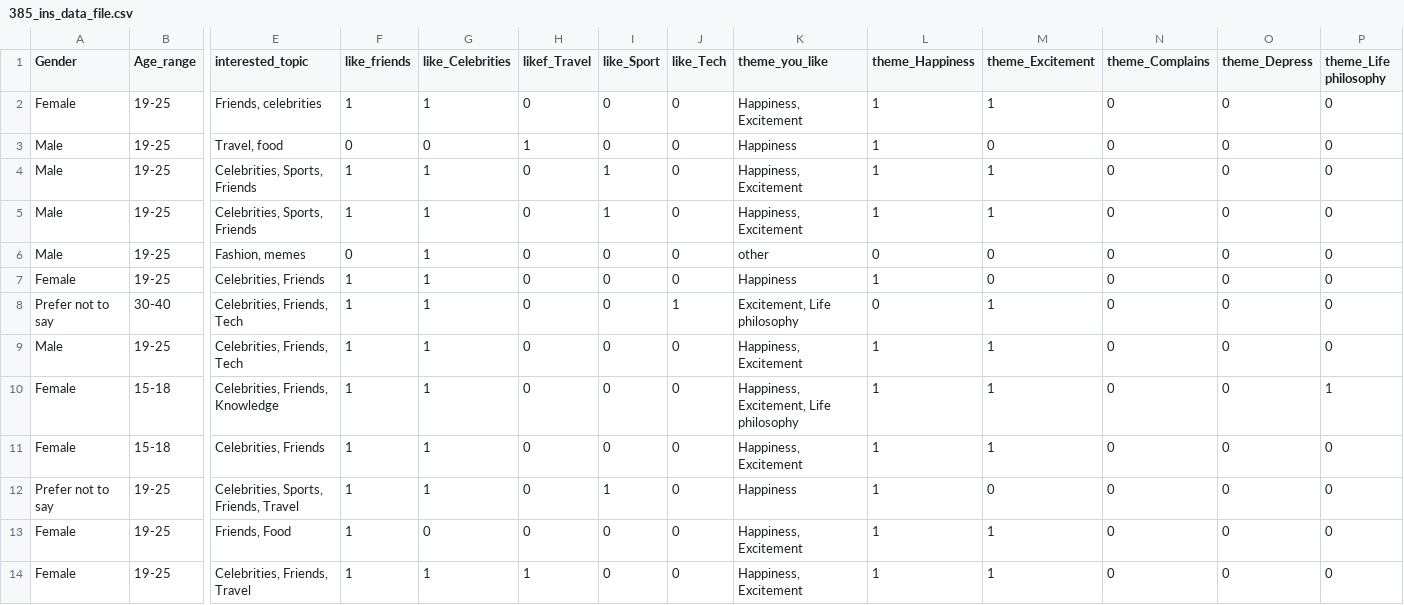
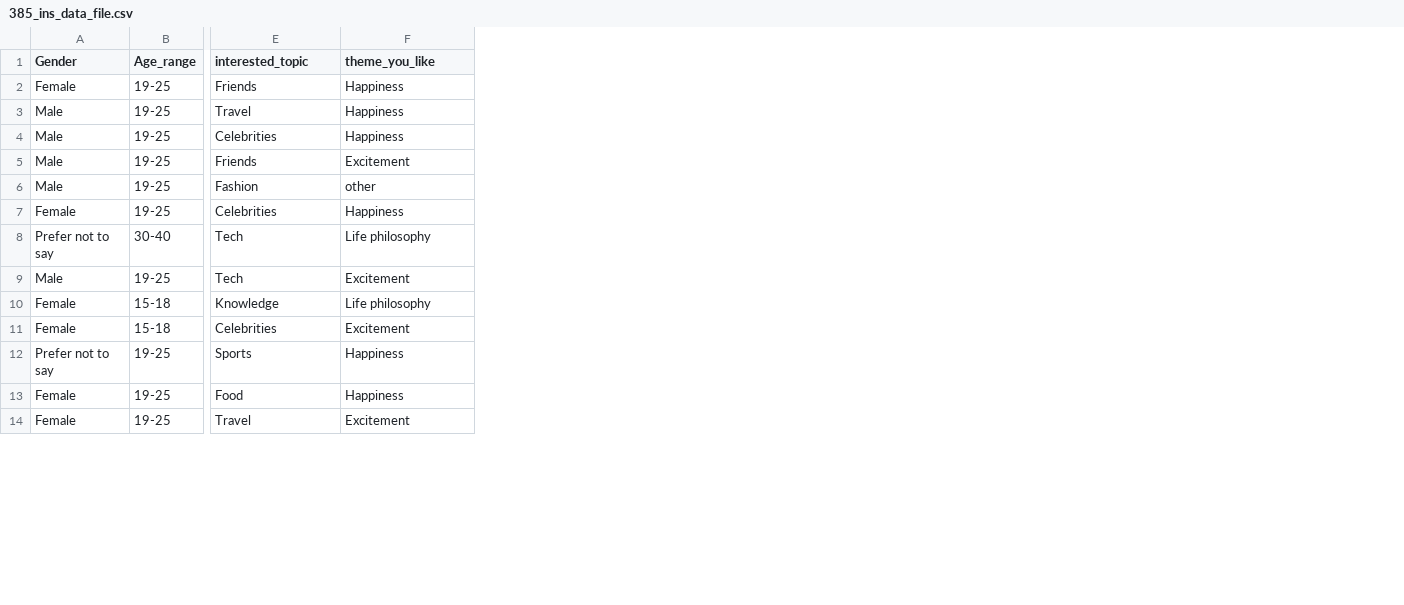
Before and after one commit to jolinnna/fashion_data_set, a CSV file: 385_ins_data_file.csv, drawn as a sheet; only a part is shown, gaps mark what is left out; removed rows and columns are numbered as before the commit, all else as after; the diff covers the shown part only; the diff names each change by its address in the sheet, - before the commit and + after, or states it on an @@ line.

Commit message:
Add files via upload

```diff
--- a/385_ins_data_file.csv
+++ b/385_ins_data_file.csv
-column F (like_friends), rows 2-14: 1 | 0 | 1 | 1 | 0 | 1 | 1 | 1 | 1 | 1 | 1 | 1 | 1
-column G (like_Celebrities), rows 2-14: 1 | 0 | 1 | 1 | 1 | 1 | 1 | 1 | 1 | 1 | 1 | 0 | 1
-column H (likef_Travel), rows 2-14: 0 | 1 | 0 | 0 | 0 | 0 | 0 | 0 | 0 | 0 | 0 | 0 | 1
-column I (like_Sport), rows 2-14: 0 | 0 | 1 | 1 | 0 | 0 | 0 | 0 | 0 | 0 | 1 | 0 | 0
-column J (like_Tech), rows 2-14: 0 | 0 | 0 | 0 | 0 | 0 | 1 | 0 | 0 | 0 | 0 | 0 | 0
-column L (theme_Happiness), rows 2-14: 1 | 1 | 1 | 1 | 0 | 1 | 0 | 1 | 1 | 1 | 1 | 1 | 1
-column M (theme_Excitement), rows 2-14: 1 | 0 | 1 | 1 | 0 | 0 | 1 | 1 | 1 | 1 | 0 | 1 | 1
-column N (theme_Complains), rows 2-14: all 0
-column O (theme_Depress), rows 2-14: all 0
-column P (theme_Life philosophy), rows 2-14: 0 | 0 | 0 | 0 | 0 | 0 | 0 | 0 | 1 | 0 | 0 | 0 | 0
-E2 (interested_topic): Friends, celebrities
+E2 (interested_topic): Friends
-F2 (theme_you_like): Happiness, Excitement
+F2 (theme_you_like): Happiness
-E3 (interested_topic): Travel, food
+E3 (interested_topic): Travel
-E4 (interested_topic): Celebrities, Sports, Friends
+E4 (interested_topic): Celebrities
-F4 (theme_you_like): Happiness, Excitement
+F4 (theme_you_like): Happiness
-E5 (interested_topic): Celebrities, Sports, Friends
+E5 (interested_topic): Friends
-F5 (theme_you_like): Happiness, Excitement
+F5 (theme_you_like): Excitement
-E6 (interested_topic): Fashion, memes
+E6 (interested_topic): Fashion
-E7 (interested_topic): Celebrities, Friends
+E7 (interested_topic): Celebrities
-E8:E9 (interested_topic): Celebrities, Friends, Tech
+E8:E9 (interested_topic): Tech
-F8 (theme_you_like): Excitement, Life philosophy
+F8 (theme_you_like): Life philosophy
-F9 (theme_you_like): Happiness, Excitement
+F9 (theme_you_like): Excitement
-E10 (interested_topic): Celebrities, Friends, Knowledge
+E10 (interested_topic): Knowledge
-F10 (theme_you_like): Happiness, Excitement, Life philosophy
+F10 (theme_you_like): Life philosophy
-E11 (interested_topic): Celebrities, Friends
+E11 (interested_topic): Celebrities
-F11 (theme_you_like): Happiness, Excitement
+F11 (theme_you_like): Excitement
-E12 (interested_topic): Celebrities, Sports, Friends, Travel
+E12 (interested_topic): Sports
-E13 (interested_topic): Friends, Food
+E13 (interested_topic): Food
-F13 (theme_you_like): Happiness, Excitement
+F13 (theme_you_like): Happiness
-E14 (interested_topic): Celebrities, Friends, Travel
+E14 (interested_topic): Travel
-F14 (theme_you_like): Happiness, Excitement
+F14 (theme_you_like): Excitement
```
Also changed, not shown: 23 edited cells elsewhere in this file.
